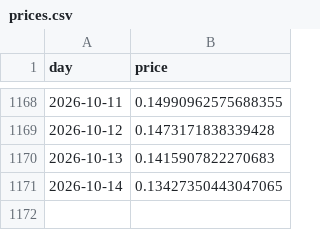
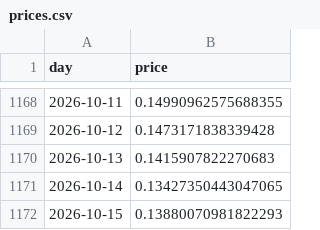
Before and after one commit to cianfru/pepecoin_terminal, a CSV file: prices.csv, drawn as a sheet; only a part is shown, gaps mark what is left out; the diff names each change by its address in the sheet, - before the commit and + after, or states it on an @@ line.

```diff
--- a/prices.csv
+++ b/prices.csv
+row 1172: 2026-10-15 | 0.13880070981822293
```
Also changed, not shown: 22 other files.
